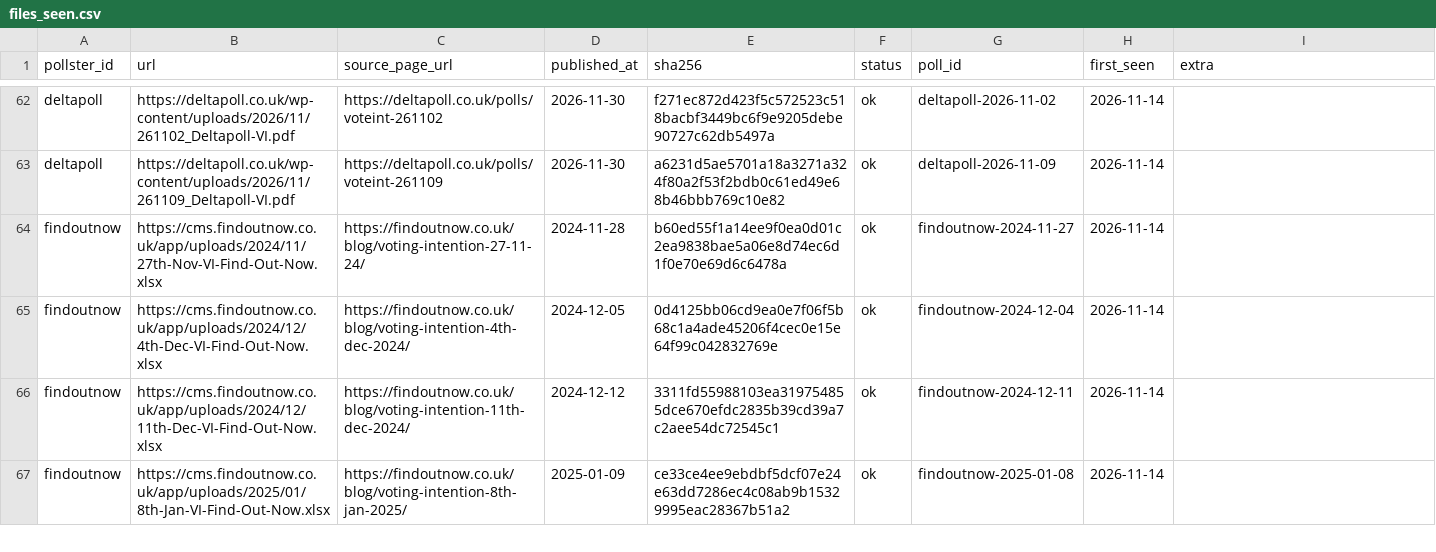
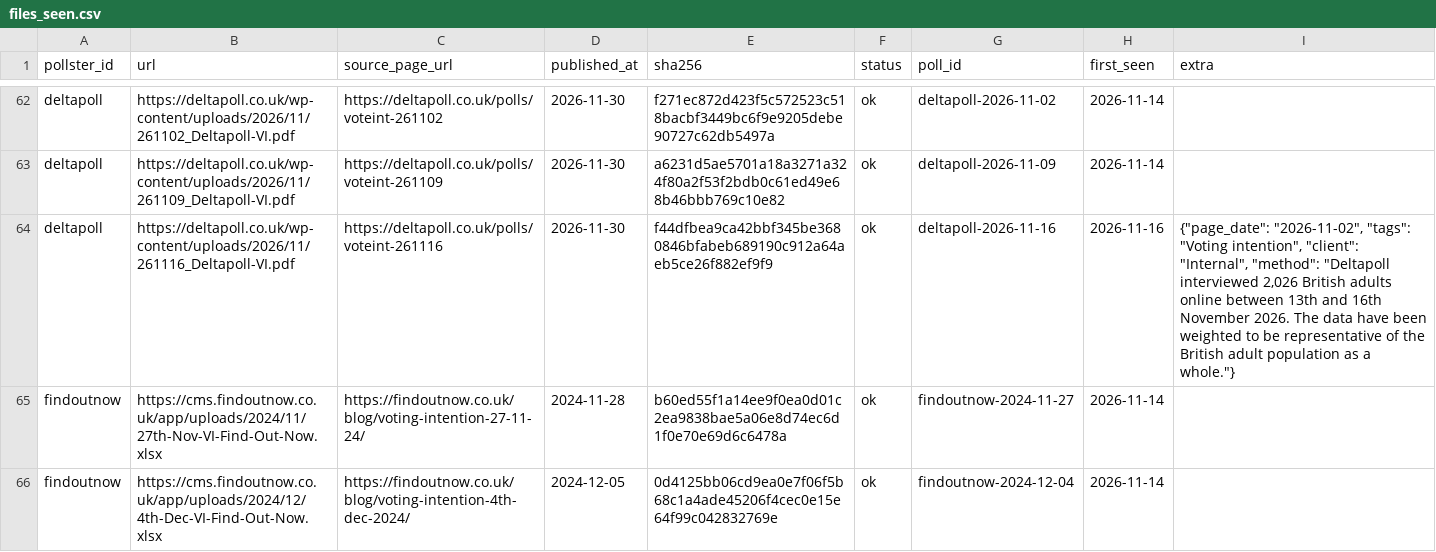
Before and after one commit to times/times-poll-tracker, a CSV file: registry/files_seen.csv, drawn as a sheet; only a part is shown, gaps mark what is left out; the shorter side is filled out with more unchanged rows.

```diff
--- a/registry/files_seen.csv
+++ b/registry/files_seen.csv
@@ -63,2 +63,3 @@ deltapoll,https://deltapoll.co.uk/wp-content/uploads/2026/11/261102_Deltapoll-VI
 deltapoll,https://deltapoll.co.uk/wp-content/uploads/2026/11/261109_Deltapoll-VI.pdf,https://deltapoll.co.uk/polls/voteint-261109,2026-11-30,a6231d5ae5701a18a3271a324f80a2f53f2bdb0c61ed49e68b46bbb769c10e82,ok,deltapoll-2026-11-09,2026-11-14,
+deltapoll,https://deltapoll.co.uk/wp-content/uploads/2026/11/261116_Deltapoll-VI.pdf,https://deltapoll.co.uk/polls/voteint-261116,2026-11-30,f44dfbea9ca42bbf345be3680846bfabeb689190c912a64aeb5ce26f882ef9f9,ok,deltapoll-2026-11-16,2026-11-16,"{""page_date"": ""2026-11-02"", ""tags"": ""Voting intention"", ""client"": ""Internal"", ""method"": ""Deltapoll interviewed 2,026 British adults online between 13th and 16th November 2026. The data have been weighted to be representative of the British adult population as a whole.""}"
 findoutnow,https://cms.findoutnow.co.uk/app/uploads/2024/11/27th-Nov-VI-Find-Out-Now.xlsx,https://findoutnow.co.uk/blog/voting-intention-27-11-24/,2024-11-28,b60ed55f1a14ee9f0ea0d01c2ea9838bae5a06e8d74ec6d1f0e70e69d6c6478a,ok,findoutnow-2024-11-27,2026-11-14,
```
Also changed, not shown: outputs/average_daily.csv, outputs/average_window_daily.csv, 18 other files.
